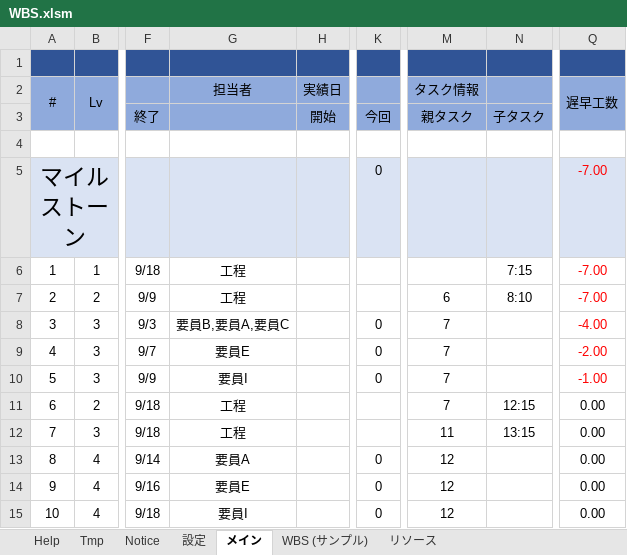
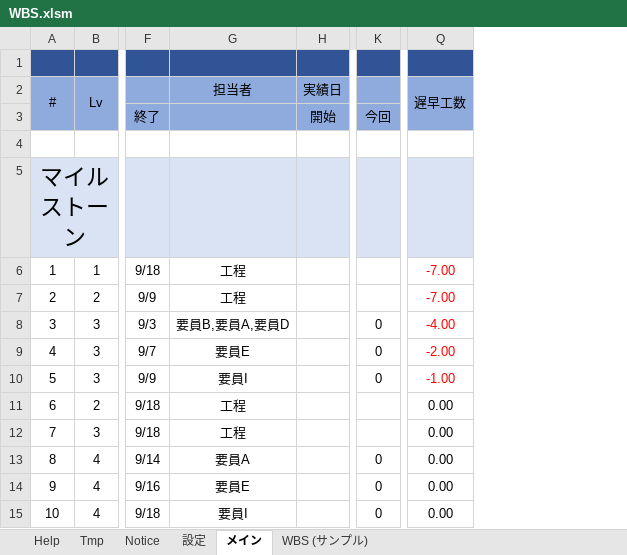
Before and after one commit to bkoizumi/WBS, an Excel workbook: WBS.xlsm, sheet メイン, drawn as a sheet; only a part is shown, gaps mark what is left out; values as stored, in another font and other column widths than the file's, no borders; charts and pictures not drawn; the diff names each change by its address in the sheet, - before the commit and + after, or states it on an @@ line.

```diff
--- a/WBS.xlsm (sheet メイン)
+++ b/WBS.xlsm (sheet メイン)
@@ sheet tab hidden: リソース @@
@@ column M (タスク情報) hidden, rows 3-15: 親タスク |  |  |  | 6 | 7 | 7 | 7 | 7 | 11 | 12 | 12 | 12 @@
@@ column N hidden, rows 3-12: 子タスク |  |  | 7:15 | 8:10 |  |  |  | 12:15 | 13:15 @@
-K5: 0
+K5: (empty)
-Q5 (遅早工数): -7.00
+Q5 (遅早工数): (empty)
-G8 (担当者): 要員B,要員A,要員C
+G8 (担当者): 要員B,要員A,要員D
```
Also changed, not shown: sheet 設定, charts or pictures, 15 other files.
